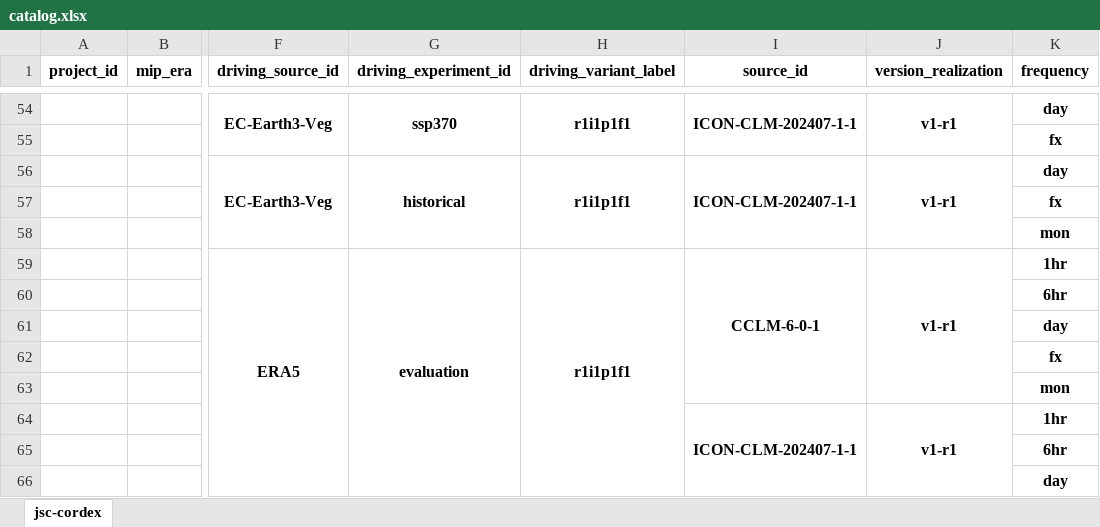
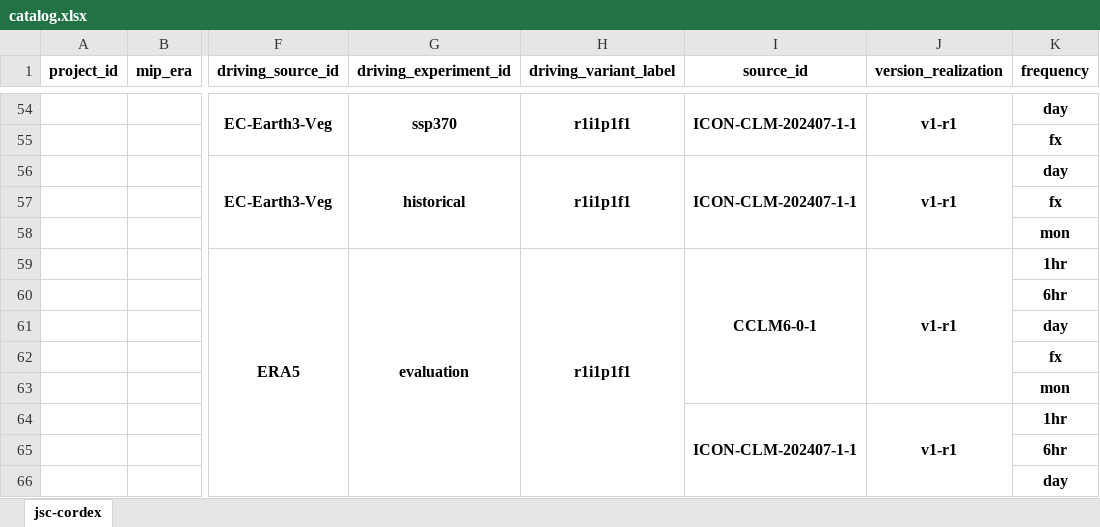
Before and after one commit to larsbuntemeyer/joint-evaluation, an Excel workbook: catalog.xlsx, sheet jsc-cordex, drawn as a sheet; only a part is shown, gaps mark what is left out; values as stored, in another font and other column widths than the file's, no borders; the diff names each change by its address in the sheet, - before the commit and + after, or states it on an @@ line.

```diff
--- a/catalog.xlsx (sheet jsc-cordex)
+++ b/catalog.xlsx (sheet jsc-cordex)
-I59 (source_id): CCLM-6-0-1
+I59 (source_id): CCLM6-0-1
```
